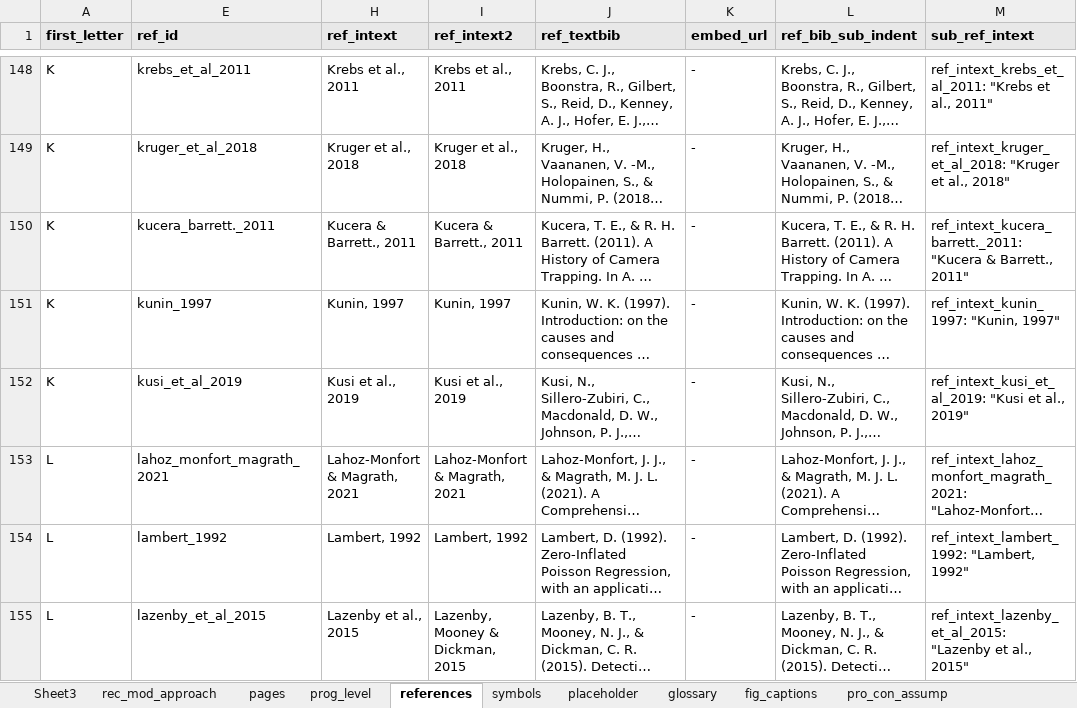
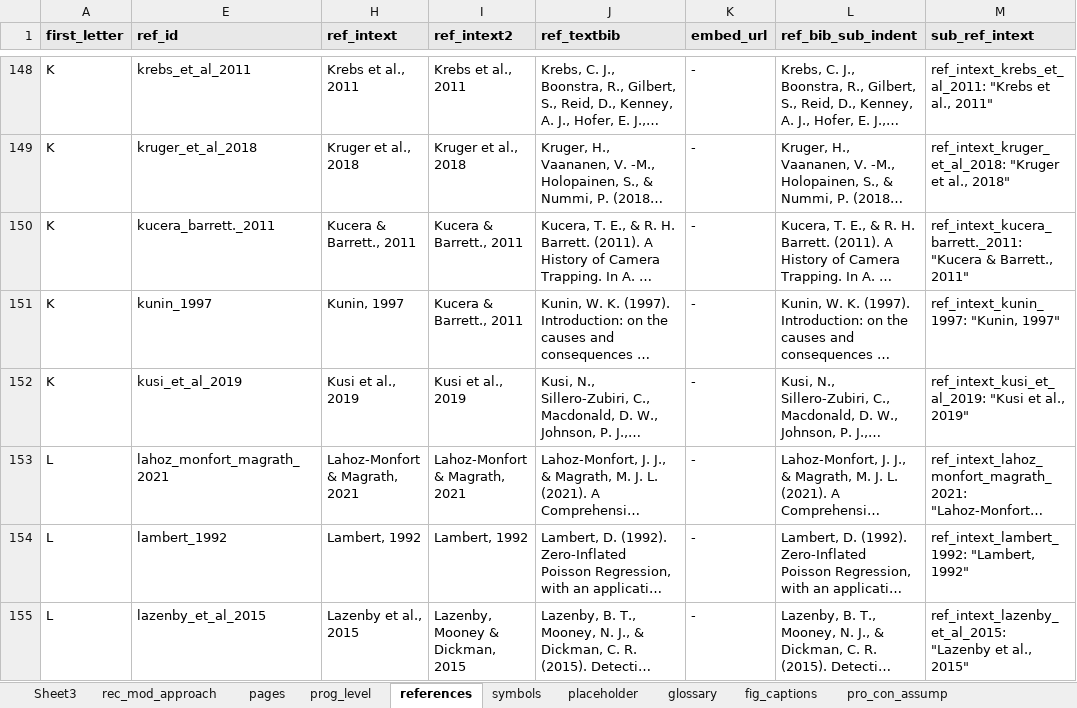
Before and after one commit to AB-RCSC/rc-decision-support-tool_concept-library, an Excel workbook: 02_dialog-boxes/refs_glossary_substitutions_2024-09-04_2.xlsx, sheet references, drawn as a sheet; only a part is shown, gaps mark what is left out; long unchanged cells end in …; values as stored, in another font and other column widths than the file's, no borders; conditional formats not drawn; the diff names each change by its address in the sheet, - before the commit and + after, or states it on an @@ line.

```diff
--- a/02_dialog-boxes/refs_glossary_substitutions_2024-09-04_2.xlsx (sheet references)
+++ b/02_dialog-boxes/refs_glossary_substitutions_2024-09-04_2.xlsx (sheet references)
-I151 (ref_intext2): Kunin, 1997
+I151 (ref_intext2): Kucera & Barrett., 2011
```
Also changed, not shown: 39 other files.
